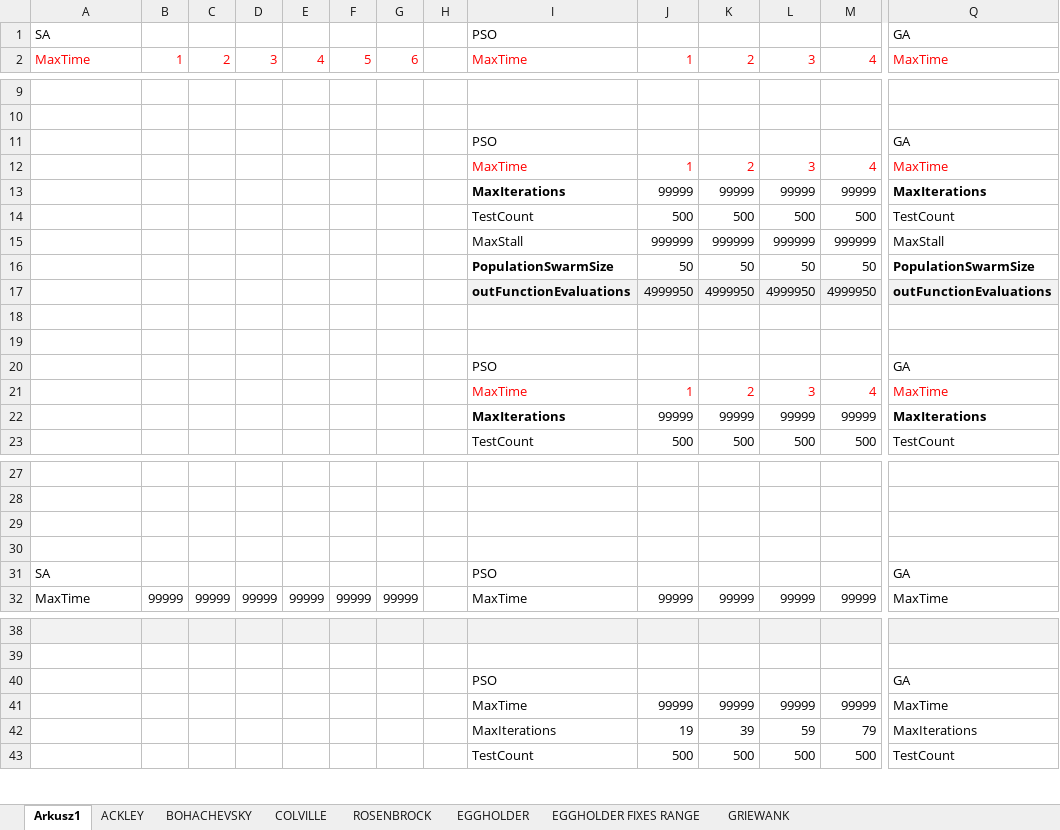
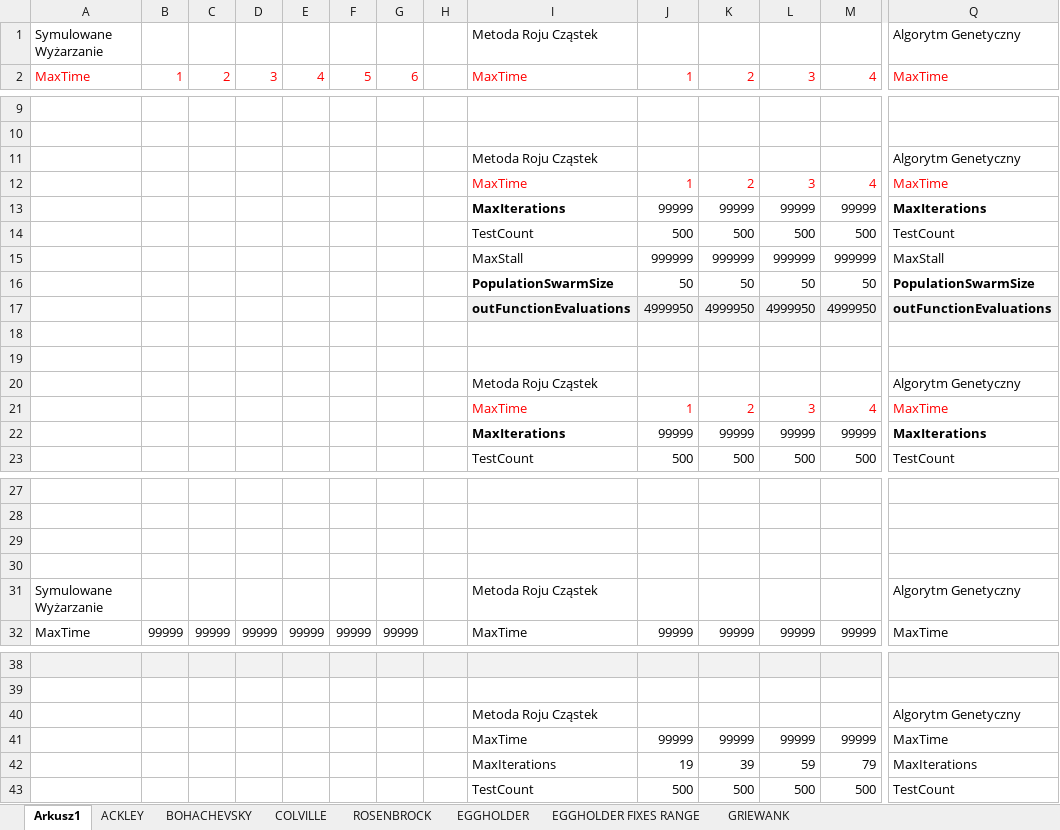
Before and after one commit to seba992/HeuristicAlghorithmsComparer, an Excel workbook: Heuristic Comparer/Testy.xlsx, sheet Arkusz1, drawn as a sheet; only a part is shown, gaps mark what is left out; values as stored, in another font and other column widths than the file's, no borders; removed rows and columns are numbered as before the commit, all else as after; rows hold the shown columns only; the diff covers the shown part only; the diff names each change by its address in the sheet, - before the commit and + after, or states it on an @@ line.

```diff
--- a/Heuristic Comparer/Testy.xlsx (sheet Arkusz1)
+++ b/Heuristic Comparer/Testy.xlsx (sheet Arkusz1)
-row 1: SA |  |  |  |  |  |  |  | PSO |  |  |  |  | GA
+row 1: Symulowane Wyżarzanie |  |  |  |  |  |  |  | Metoda Roju Cząstek |  |  |  |  | Algorytm Genetyczny
-row 11:  |  |  |  |  |  |  |  | PSO |  |  |  |  | GA
+row 11:  |  |  |  |  |  |  |  | Metoda Roju Cząstek |  |  |  |  | Algorytm Genetyczny
-row 20:  |  |  |  |  |  |  |  | PSO |  |  |  |  | GA
+row 20:  |  |  |  |  |  |  |  | Metoda Roju Cząstek |  |  |  |  | Algorytm Genetyczny
-row 31: SA |  |  |  |  |  |  |  | PSO |  |  |  |  | GA
+row 31: Symulowane Wyżarzanie |  |  |  |  |  |  |  | Metoda Roju Cząstek |  |  |  |  | Algorytm Genetyczny
-row 40:  |  |  |  |  |  |  |  | PSO |  |  |  |  | GA
+row 40:  |  |  |  |  |  |  |  | Metoda Roju Cząstek |  |  |  |  | Algorytm Genetyczny
```
Also changed, not shown: 1 added row and 1 removed row elsewhere in this sheet, sheet BOHACHEVSKY, sheet ACKLEY, sheet EGGHOLDER, sheet EGGHOLDER FIXES RANGE, sheet ROSENBROCK, sheet COLVILLE, 1 more sheet, 23 other files.
